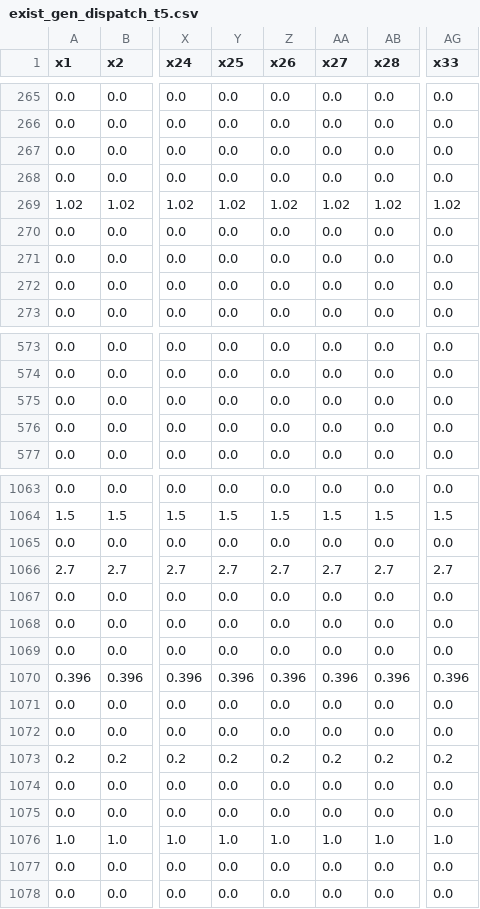
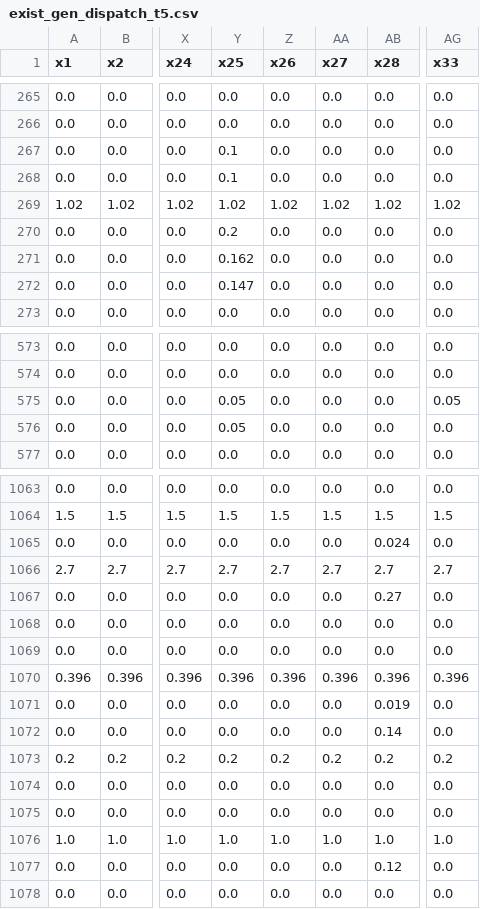
Before and after one commit to lulopdz/GridOpt.jl, a CSV file: results/emh/exist_gen_dispatch_t5.csv (was src/exist_gen_dispatch_t5.csv), drawn as a sheet; only a part is shown, gaps mark what is left out; the diff covers the shown part only; the diff names each change by its address in the sheet, - before the commit and + after, or states it on an @@ line.

```diff
--- a/src/exist_gen_dispatch_t5.csv
+++ b/results/emh/exist_gen_dispatch_t5.csv
-Y267:Y268 (x25): 0.0
+Y267:Y268 (x25): 0.1
-Y270 (x25): 0.0
+Y270 (x25): 0.2
-Y271 (x25): 0.0
+Y271 (x25): 0.162
-Y272 (x25): 0.0
+Y272 (x25): 0.147
-Y575:Y576 (x25): 0.0
+Y575:Y576 (x25): 0.05
-AG575 (x33): 0.0
+AG575 (x33): 0.05
-AB1065 (x28): 0.0
+AB1065 (x28): 0.024
-AB1067 (x28): 0.0
+AB1067 (x28): 0.27
-AB1071 (x28): 0.0
+AB1071 (x28): 0.019
-AB1072 (x28): 0.0
+AB1072 (x28): 0.14
-AB1077 (x28): 0.0
+AB1077 (x28): 0.12
```
Also changed, not shown: 147 edited cells elsewhere in this file, results/emh/exist_gen_dispatch_t1.csv, results/emh/exist_gen_dispatch_t3.csv, 36 other files.
